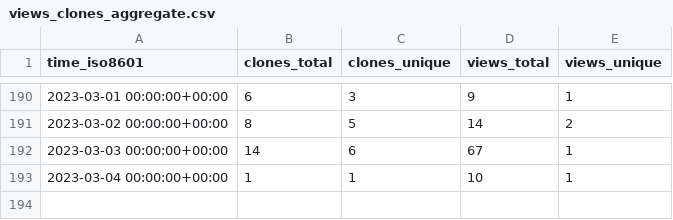
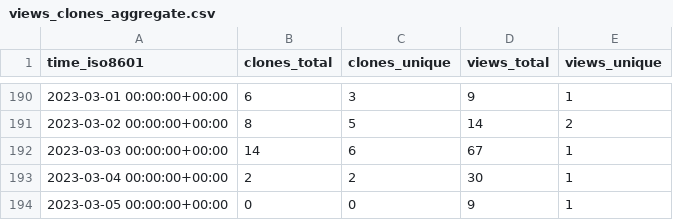
Before and after one commit to aubricot/computer_vision_with_eol_images, a CSV file: aubricot/computer_vision_with_eol_images/ghrs-data/views_clones_aggregate.csv, drawn as a sheet; only a part is shown, gaps mark what is left out.

```diff
--- a/aubricot/computer_vision_with_eol_images/ghrs-data/views_clones_aggregate.csv
+++ b/aubricot/computer_vision_with_eol_images/ghrs-data/views_clones_aggregate.csv
@@ -192,2 +192,3 @@ time_iso8601,clones_total,clones_unique,views_total,views_unique
 2023-03-03 00:00:00+00:00,14,6,67,1
-2023-03-04 00:00:00+00:00,1,1,10,1
+2023-03-04 00:00:00+00:00,2,2,30,1
+2023-03-05 00:00:00+00:00,0,0,9,1
```
Also changed, not shown: 1 other file.
